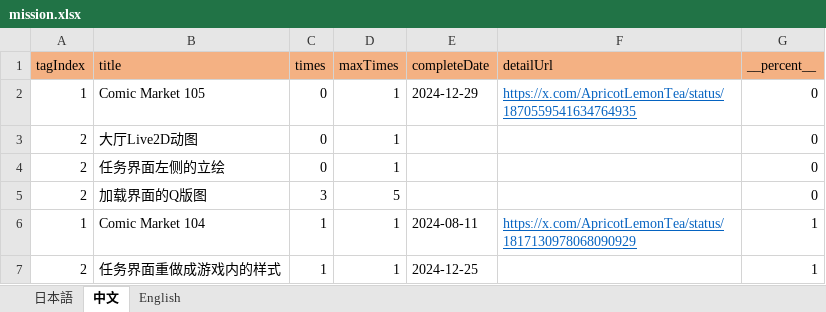
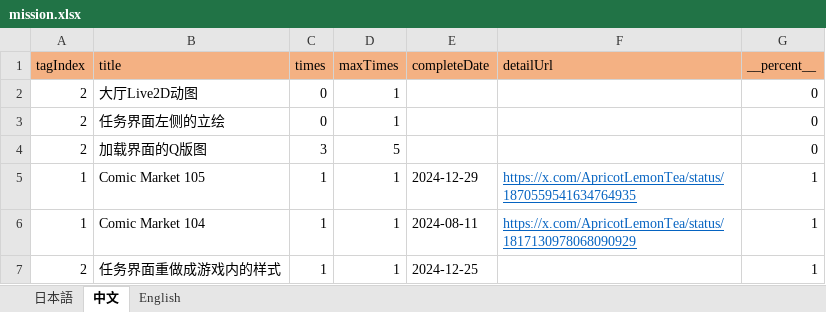
Before and after one commit to ApricotLemonTea/BA-style-homepage, an Excel workbook: public/data/mission.xlsx, sheet 中文, drawn as a sheet; values as stored, in another font and other column widths than the file's, no borders; removed rows and columns are numbered as before the commit, all else as after; the diff names each change by its address in the sheet, - before the commit and + after, or states it on an @@ line.

```diff
--- a/public/data/mission.xlsx (sheet 中文)
+++ b/public/data/mission.xlsx (sheet 中文)
-row 2: 1 | Comic Market 105 | 0 | 1 | 2024-12-29 | https://x.com/ApricotLemonTea/status/1870559541634764935 | 0
+row 5: 1 | Comic Market 105 | 1 | 1 | 2024-12-29 | https://x.com/ApricotLemonTea/status/1870559541634764935 | 1
```
Also changed, not shown: sheet English, sheet 日本語, formulas that keep their value.
